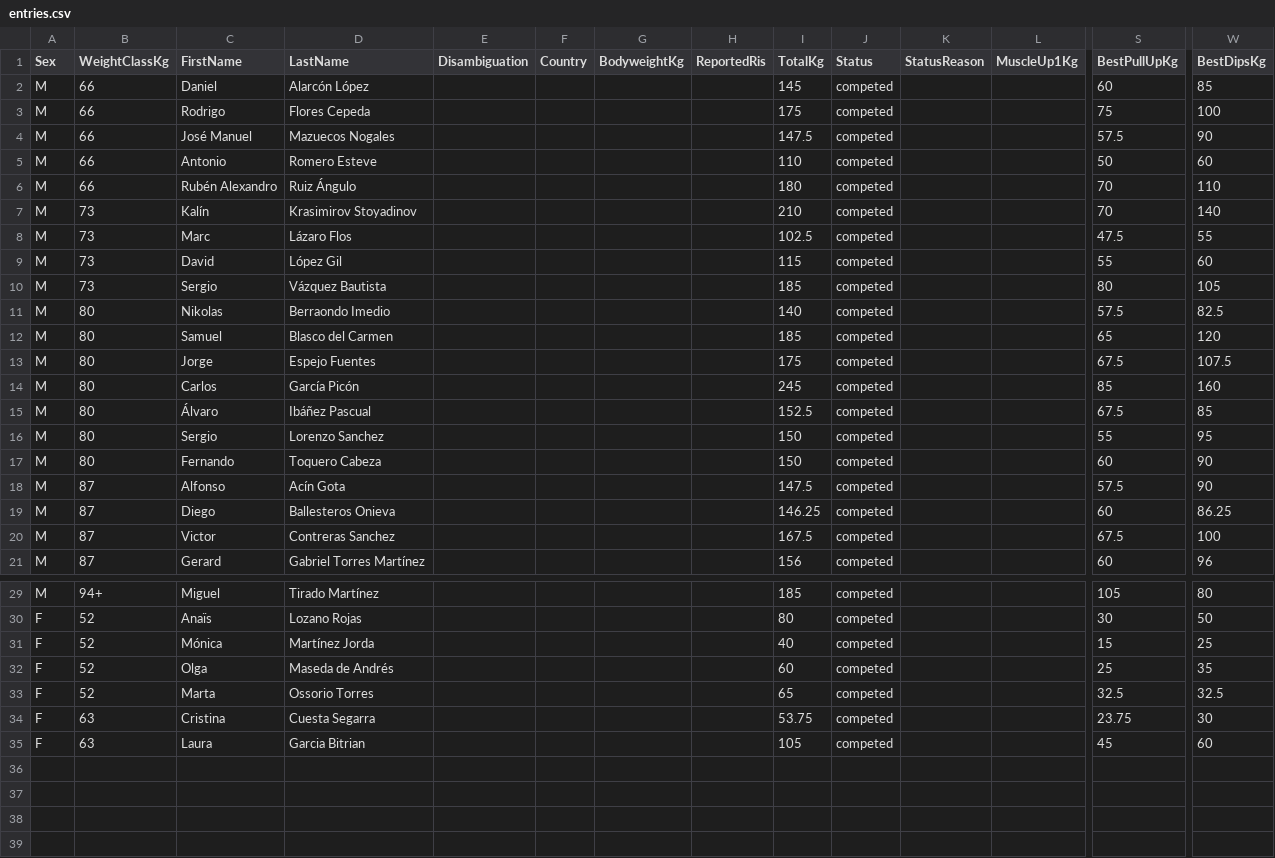
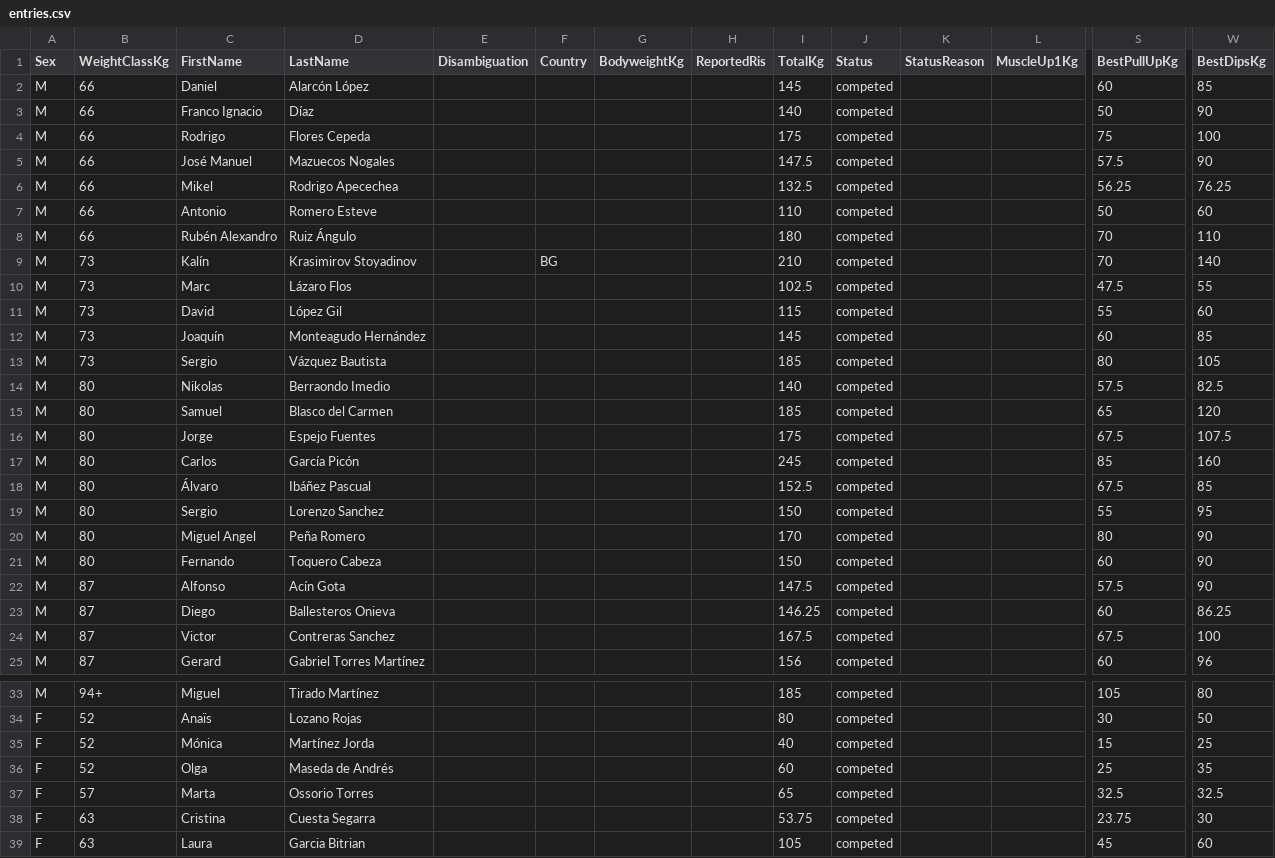
Before and after one commit to openstreetlifting/openstreetlifting, a CSV file: backend/data/competitions/asociacion-espanola-de-streetlifting/2023/aesl-ragnarok-battles-classic-2023/entries.csv, drawn as a sheet; only a part is shown, gaps mark what is left out; addresses are those after the commit; rows hold the shown columns only; the diff names each change by its address in the sheet, - before the commit and + after, or states it on an @@ line.

Commit message:
fix(data): apply confirmed AESL review corrections

```diff
--- a/backend/data/competitions/asociacion-espanola-de-streetlifting/2023/aesl-ragnarok-battles-classic-2023/entries.csv
+++ b/backend/data/competitions/asociacion-espanola-de-streetlifting/2023/aesl-ragnarok-battles-classic-2023/entries.csv
+row 3: M | 66 | Franco Ignacio | Díaz |  |  |  |  | 140 | competed |  |  | 50 | 90
+row 6: M | 66 | Mikel | Rodrigo Apecechea |  |  |  |  | 132.5 | competed |  |  | 56.25 | 76.25
-F9 (Country): (empty)
+F9 (Country): BG
+row 12: M | 73 | Joaquín | Monteagudo Hernández |  |  |  |  | 145 | competed |  |  | 60 | 85
+row 20: M | 80 | Miguel Angel | Peña Romero |  |  |  |  | 170 | competed |  |  | 80 | 90
-B37 (WeightClassKg): 52
+B37 (WeightClassKg): 57
```
